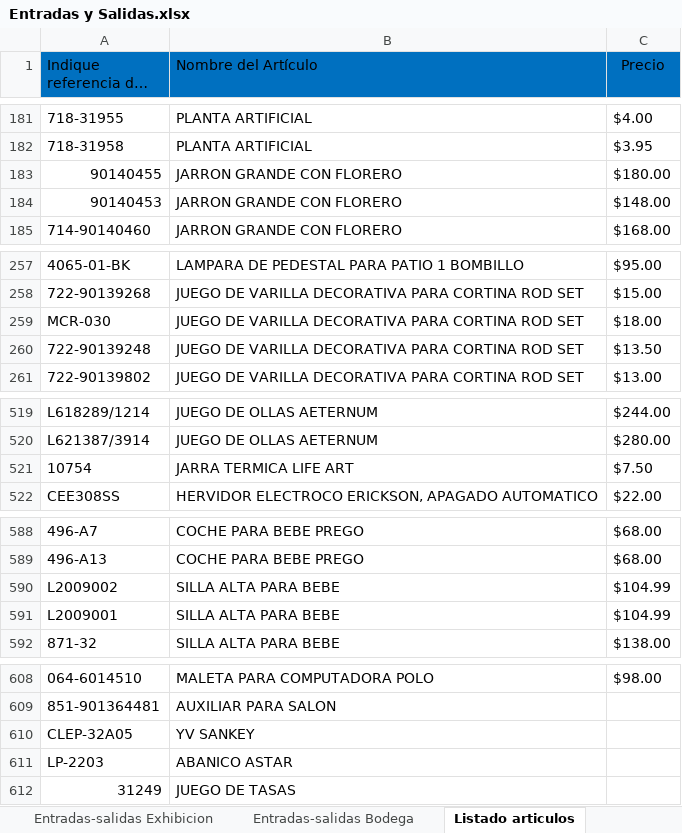
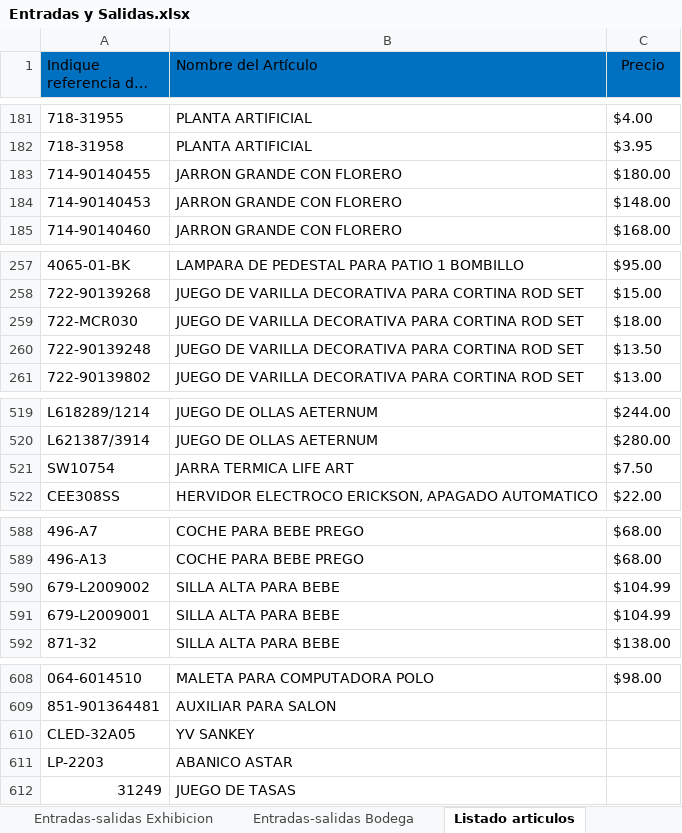
Before and after one commit to ajsilesleiva/MH, an Excel workbook: Entradas y Salidas.xlsx, sheet Listado articulos, drawn as a sheet; only a part is shown, gaps mark what is left out; long unchanged cells end in …; values as stored, in another font and other column widths than the file's, no borders; conditional formats not drawn; the diff names each change by its address in the sheet, - before the commit and + after, or states it on an @@ line.

```diff
--- a/Entradas y Salidas.xlsx (sheet Listado articulos)
+++ b/Entradas y Salidas.xlsx (sheet Listado articulos)
-A183 (Indique referencia del código): 90140455
+A183 (Indique referencia del código): 714-90140455
-A184 (Indique referencia del código): 90140453
+A184 (Indique referencia del código): 714-90140453
-A259 (Indique referencia del código): MCR-030
+A259 (Indique referencia del código): 722-MCR030
-A521 (Indique referencia del código): 10754
+A521 (Indique referencia del código): SW10754
-A590 (Indique referencia del código): L2009002
+A590 (Indique referencia del código): 679-L2009002
-A591 (Indique referencia del código): L2009001
+A591 (Indique referencia del código): 679-L2009001
-A610 (Indique referencia del código): CLEP-32A05
+A610 (Indique referencia del código): CLED-32A05
```
Also changed, not shown: sheet Entradas-salidas Bodega, sheet Entradas-salidas Exhibicion, formulas that keep their value.
